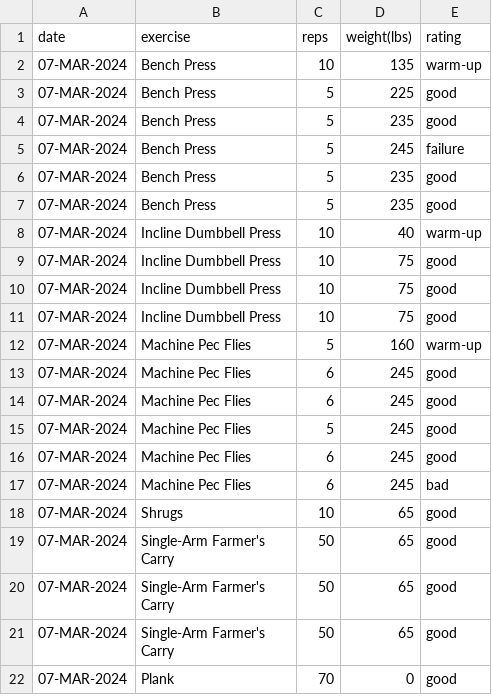
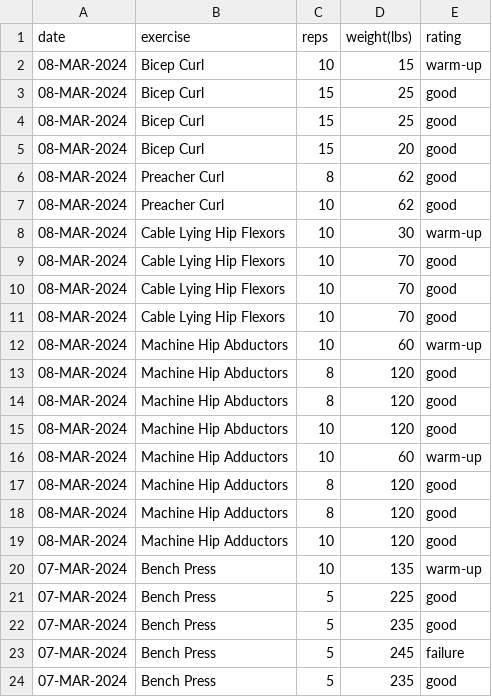
Before and after one commit to EricLeFort/ExerciseLog, a CSV file: data/weight_training_sets.csv, drawn as a sheet; only a part is shown; the shorter side is filled out with more unchanged rows; the diff names each change by its address in the sheet, - before the commit and + after, or states it on an @@ line.

```diff
--- a/data/weight_training_sets.csv
+++ b/data/weight_training_sets.csv
+row 2: 08-MAR-2024 | Bicep Curl | 10 | 15 | warm-up
+row 3: 08-MAR-2024 | Bicep Curl | 15 | 25 | good
+row 4: 08-MAR-2024 | Bicep Curl | 15 | 25 | good
+row 5: 08-MAR-2024 | Bicep Curl | 15 | 20 | good
+row 6: 08-MAR-2024 | Preacher Curl | 8 | 62 | good
+row 7: 08-MAR-2024 | Preacher Curl | 10 | 62 | good
+row 8: 08-MAR-2024 | Cable Lying Hip Flexors | 10 | 30 | warm-up
+row 9: 08-MAR-2024 | Cable Lying Hip Flexors | 10 | 70 | good
+row 10: 08-MAR-2024 | Cable Lying Hip Flexors | 10 | 70 | good
+row 11: 08-MAR-2024 | Cable Lying Hip Flexors | 10 | 70 | good
+row 12: 08-MAR-2024 | Machine Hip Abductors | 10 | 60 | warm-up
+row 13: 08-MAR-2024 | Machine Hip Abductors | 8 | 120 | good
+row 14: 08-MAR-2024 | Machine Hip Abductors | 8 | 120 | good
+row 15: 08-MAR-2024 | Machine Hip Abductors | 10 | 120 | good
+row 16: 08-MAR-2024 | Machine Hip Adductors | 10 | 60 | warm-up
+row 17: 08-MAR-2024 | Machine Hip Adductors | 8 | 120 | good
+row 18: 08-MAR-2024 | Machine Hip Adductors | 8 | 120 | good
+row 19: 08-MAR-2024 | Machine Hip Adductors | 10 | 120 | good
```
Also changed, not shown: data/health_metrics.csv, data/preds/resting_heart_rate_trendline.csv, 53 other files.
